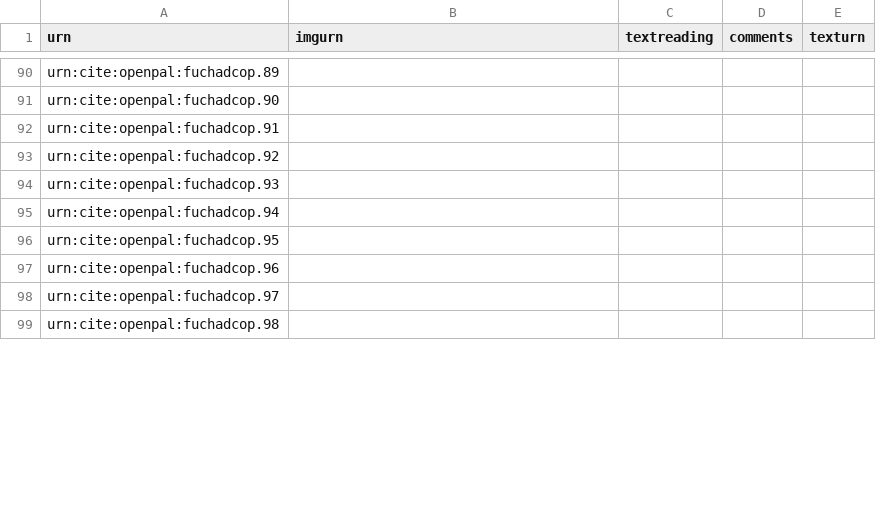
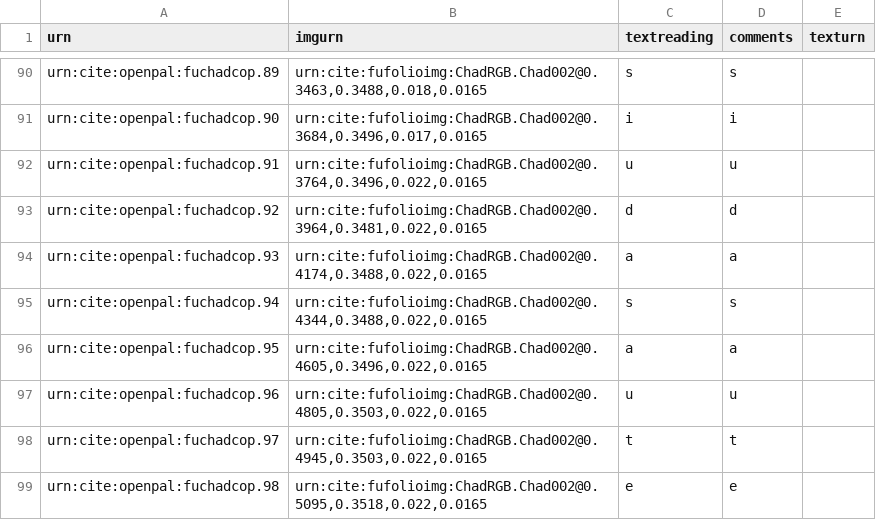
Before and after one commit to Eumaeus/codbod25, a CSV file: collections/op-chad.csv, drawn as a sheet; only a part is shown, gaps mark what is left out; the diff covers the shown part only; the diff names each change by its address in the sheet, - before the commit and + after, or states it on an @@ line.

Commit message:
Update op-chad.csv

```diff
--- a/collections/op-chad.csv
+++ b/collections/op-chad.csv
-B90 (imgurn): (empty)
+B90 (imgurn): urn:cite:fufolioimg:ChadRGB.Chad002@0.3463,0.3488,0.018,0.0165
-C90 (textreading): (empty)
+C90 (textreading): s
-D90 (comments): (empty)
+D90 (comments): s
-B91 (imgurn): (empty)
+B91 (imgurn): urn:cite:fufolioimg:ChadRGB.Chad002@0.3684,0.3496,0.017,0.0165
-C91 (textreading): (empty)
+C91 (textreading): i
-D91 (comments): (empty)
+D91 (comments): i
-B92 (imgurn): (empty)
+B92 (imgurn): urn:cite:fufolioimg:ChadRGB.Chad002@0.3764,0.3496,0.022,0.0165
-C92 (textreading): (empty)
+C92 (textreading): u
-D92 (comments): (empty)
+D92 (comments): u
-B93 (imgurn): (empty)
+B93 (imgurn): urn:cite:fufolioimg:ChadRGB.Chad002@0.3964,0.3481,0.022,0.0165
-C93 (textreading): (empty)
+C93 (textreading): d
-D93 (comments): (empty)
+D93 (comments): d
-B94 (imgurn): (empty)
+B94 (imgurn): urn:cite:fufolioimg:ChadRGB.Chad002@0.4174,0.3488,0.022,0.0165
-C94 (textreading): (empty)
+C94 (textreading): a
-D94 (comments): (empty)
+D94 (comments): a
-B95 (imgurn): (empty)
+B95 (imgurn): urn:cite:fufolioimg:ChadRGB.Chad002@0.4344,0.3488,0.022,0.0165
-C95 (textreading): (empty)
+C95 (textreading): s
-D95 (comments): (empty)
+D95 (comments): s
-B96 (imgurn): (empty)
+B96 (imgurn): urn:cite:fufolioimg:ChadRGB.Chad002@0.4605,0.3496,0.022,0.0165
-C96 (textreading): (empty)
+C96 (textreading): a
-D96 (comments): (empty)
+D96 (comments): a
-B97 (imgurn): (empty)
+B97 (imgurn): urn:cite:fufolioimg:ChadRGB.Chad002@0.4805,0.3503,0.022,0.0165
-C97 (textreading): (empty)
+C97 (textreading): u
-D97 (comments): (empty)
+D97 (comments): u
-B98 (imgurn): (empty)
+B98 (imgurn): urn:cite:fufolioimg:ChadRGB.Chad002@0.4945,0.3503,0.022,0.0165
-C98 (textreading): (empty)
+C98 (textreading): t
-D98 (comments): (empty)
+D98 (comments): t
-B99 (imgurn): (empty)
+B99 (imgurn): urn:cite:fufolioimg:ChadRGB.Chad002@0.5095,0.3518,0.022,0.0165
-C99 (textreading): (empty)
+C99 (textreading): e
-D99 (comments): (empty)
+D99 (comments): e
```
Also changed, not shown: 47 edited cells elsewhere in this file.
